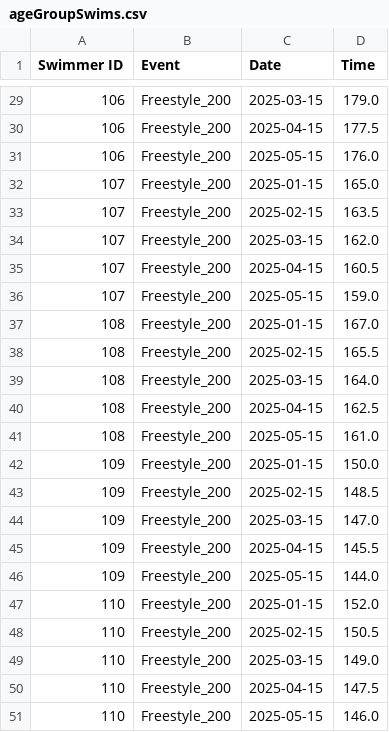
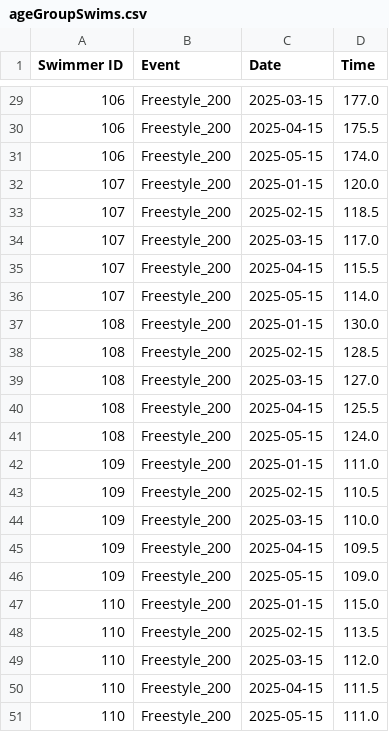
Before and after one commit to SACHSTech/2-14-oop-design-project-JustinM12345, a CSV file: src/ageGroupSwims.csv, drawn as a sheet; only a part is shown, gaps mark what is left out; the diff covers the shown part only.

```diff
--- a/src/ageGroupSwims.csv
+++ b/src/ageGroupSwims.csv
@@ -29,23 +29,23 @@ Swimmer ID,Event,Date,Time
-106,Freestyle_200,2025-03-15,179.0
-106,Freestyle_200,2025-04-15,177.5
-106,Freestyle_200,2025-05-15,176.0
-107,Freestyle_200,2025-01-15,165.0
-107,Freestyle_200,2025-02-15,163.5
-107,Freestyle_200,2025-03-15,162.0
-107,Freestyle_200,2025-04-15,160.5
-107,Freestyle_200,2025-05-15,159.0
-108,Freestyle_200,2025-01-15,167.0
-108,Freestyle_200,2025-02-15,165.5
-108,Freestyle_200,2025-03-15,164.0
-108,Freestyle_200,2025-04-15,162.5
-108,Freestyle_200,2025-05-15,161.0
-109,Freestyle_200,2025-01-15,150.0
-109,Freestyle_200,2025-02-15,148.5
-109,Freestyle_200,2025-03-15,147.0
-109,Freestyle_200,2025-04-15,145.5
-109,Freestyle_200,2025-05-15,144.0
-110,Freestyle_200,2025-01-15,152.0
-110,Freestyle_200,2025-02-15,150.5
-110,Freestyle_200,2025-03-15,149.0
-110,Freestyle_200,2025-04-15,147.5
-110,Freestyle_200,2025-05-15,146.0
+106,Freestyle_200,2025-03-15,177.0
+106,Freestyle_200,2025-04-15,175.5
+106,Freestyle_200,2025-05-15,174.0
+107,Freestyle_200,2025-01-15,120.0
+107,Freestyle_200,2025-02-15,118.5
+107,Freestyle_200,2025-03-15,117.0
+107,Freestyle_200,2025-04-15,115.5
+107,Freestyle_200,2025-05-15,114.0
+108,Freestyle_200,2025-01-15,130.0
+108,Freestyle_200,2025-02-15,128.5
+108,Freestyle_200,2025-03-15,127.0
+108,Freestyle_200,2025-04-15,125.5
+108,Freestyle_200,2025-05-15,124.0
+109,Freestyle_200,2025-01-15,111.0
+109,Freestyle_200,2025-02-15,110.5
+109,Freestyle_200,2025-03-15,110.0
+109,Freestyle_200,2025-04-15,109.5
+109,Freestyle_200,2025-05-15,109.0
+110,Freestyle_200,2025-01-15,115.0
+110,Freestyle_200,2025-02-15,113.5
+110,Freestyle_200,2025-03-15,112.0
+110,Freestyle_200,2025-04-15,111.5
+110,Freestyle_200,2025-05-15,111.0
```
Also changed, not shown: 27 edited cells elsewhere in this file, 2 other files.
